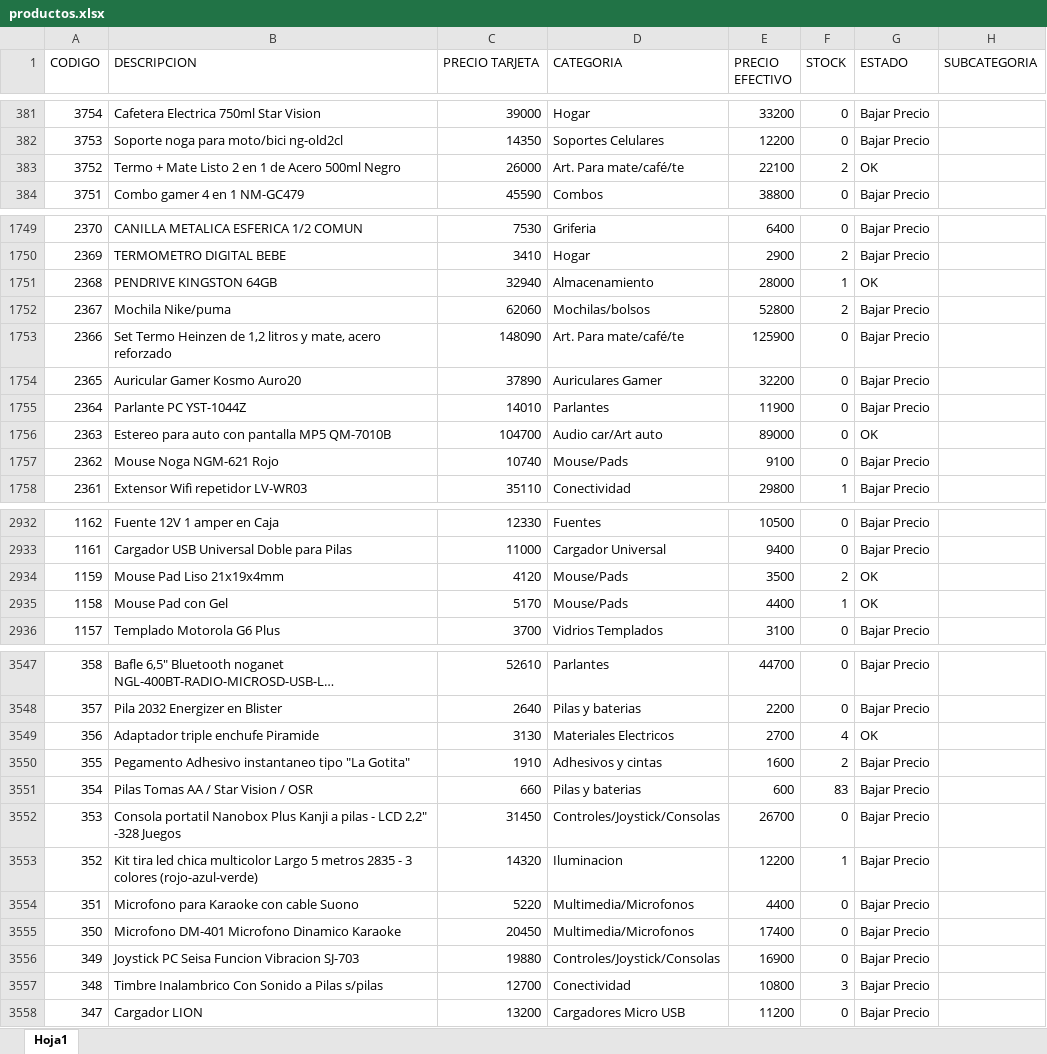
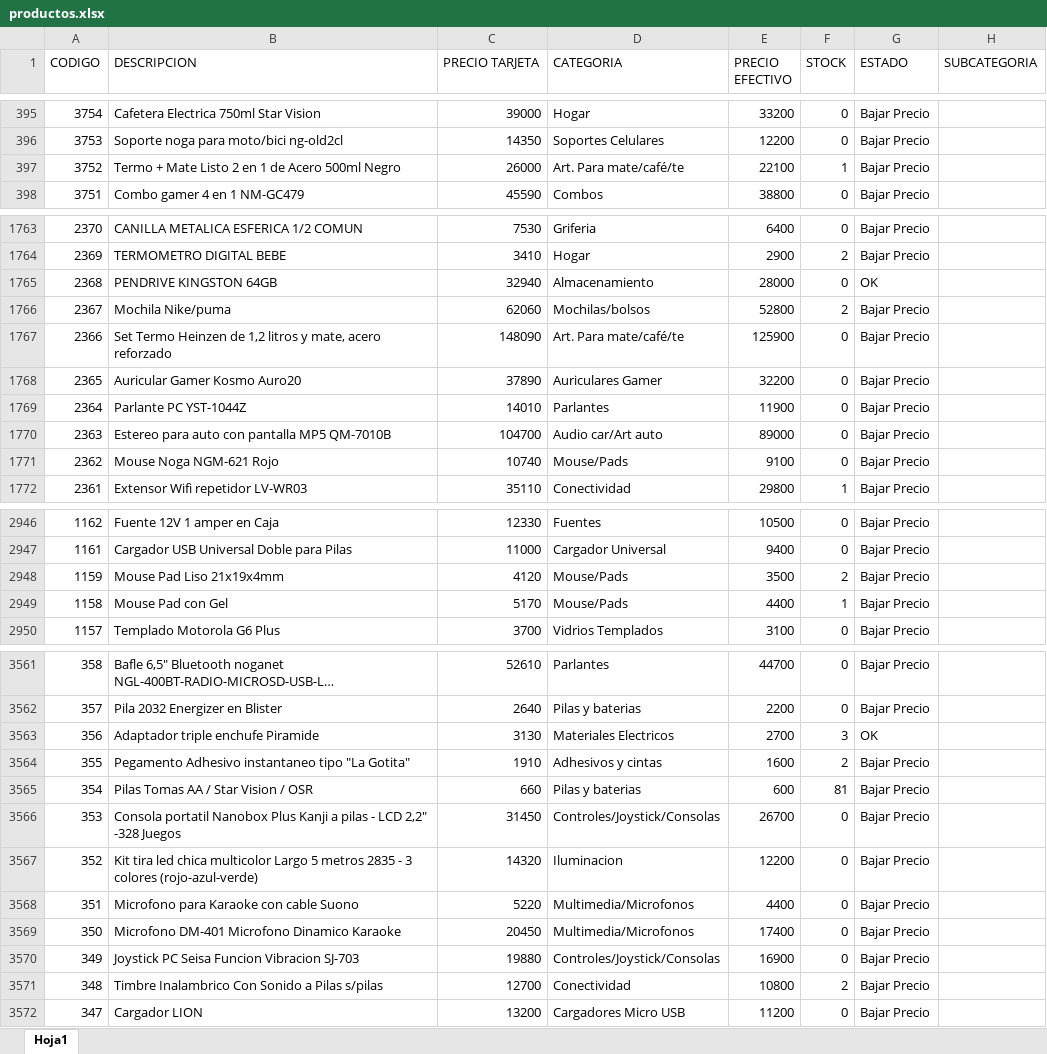
Before and after one commit to Nickbaster/tecnocodys, an Excel workbook: productos.xlsx, sheet Hoja1, drawn as a sheet; only a part is shown, gaps mark what is left out; long unchanged cells end in …; values as stored, in another font and other column widths than the file's, no borders; addresses are those after the commit; the diff covers the shown part only; the diff names each change by its address in the sheet, - before the commit and + after, or states it on an @@ line.

```diff
--- a/productos.xlsx (sheet Hoja1)
+++ b/productos.xlsx (sheet Hoja1)
-F397 (STOCK): 2
+F397 (STOCK): 1
-G397 (ESTADO): OK
+G397 (ESTADO): Bajar Precio
-F1765 (STOCK): 1
+F1765 (STOCK): 0
-G1770 (ESTADO): OK
+G1770 (ESTADO): Bajar Precio
-G2948:G2949 (ESTADO): OK
+G2948:G2949 (ESTADO): Bajar Precio
-F3563 (STOCK): 4
+F3563 (STOCK): 3
-F3565 (STOCK): 83
+F3565 (STOCK): 81
-F3567 (STOCK): 1
+F3567 (STOCK): 0
-F3571 (STOCK): 3
+F3571 (STOCK): 2
```
Also changed, not shown: 14 added rows and 70 edited cells elsewhere in this sheet, 9 other files.
